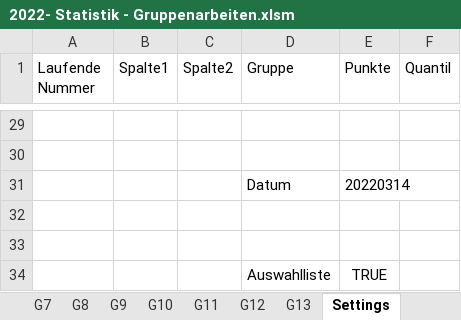
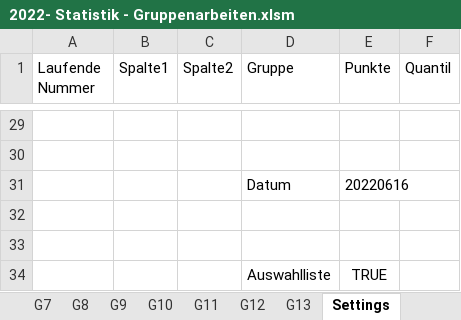
Before and after one commit to bchwtz/bchwtz-stat, an Excel workbook: data/2022- Statistik - Gruppenarbeiten.xlsm, sheet Settings, drawn as a sheet; only a part is shown, gaps mark what is left out; values as stored, in another font and other column widths than the file's, no borders; the diff names each change by its address in the sheet, - before the commit and + after, or states it on an @@ line.

```diff
--- a/data/2022- Statistik - Gruppenarbeiten.xlsm (sheet Settings)
+++ b/data/2022- Statistik - Gruppenarbeiten.xlsm (sheet Settings)
-E31 (Punkte): 20220314
+E31 (Punkte): 20220616
```
Also changed, not shown: sheet G10, sheet G13, sheet G11, sheet G12, sheet G2, sheet G9, 7 more sheets.
